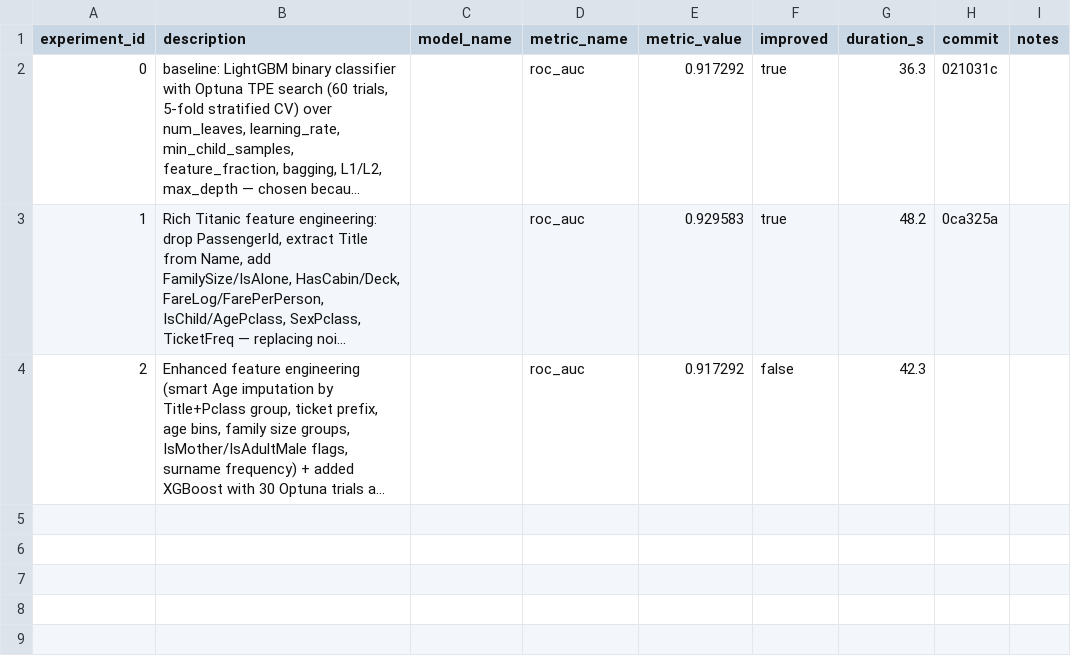
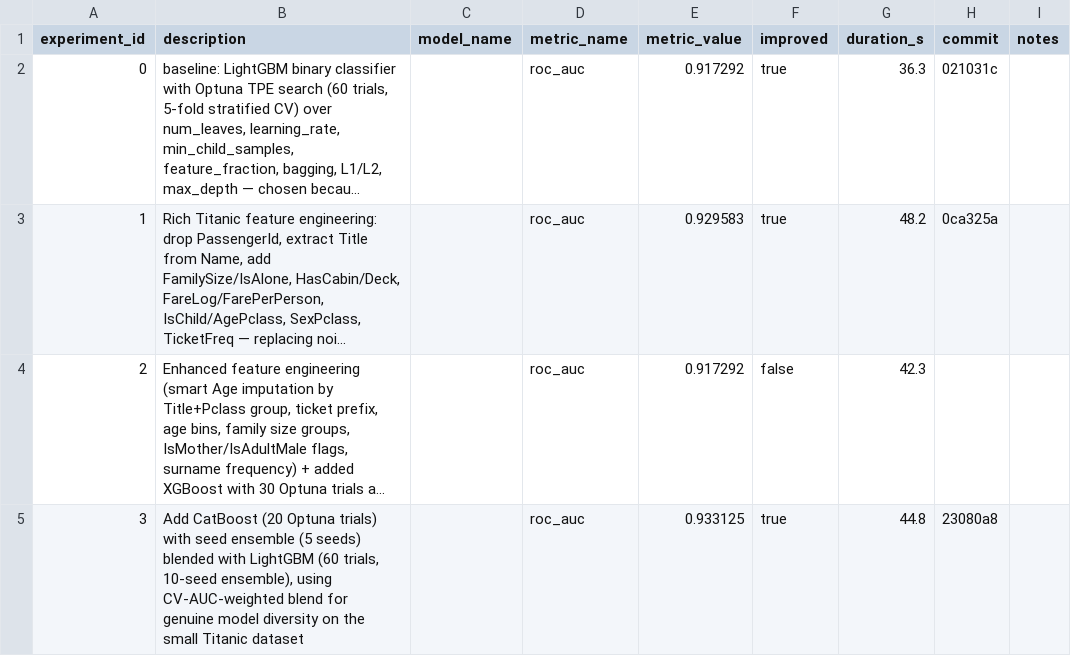
Before and after one commit to unionai-oss/autoresearch-experiments, a CSV file: auto-lgbm-binary-20260801-0410/progress.csv, drawn as a sheet; long unchanged cells end in …; the diff names each change by its address in the sheet, - before the commit and + after, or states it on an @@ line.

```diff
--- a/auto-lgbm-binary-20260801-0410/progress.csv
+++ b/auto-lgbm-binary-20260801-0410/progress.csv
+row 5: 3 | Add CatBoost (20 Optuna trials) with seed ensemble (5 seeds) blended with LightGBM (60 trials, 10-seed ensemble), using CV-AUC-weighted blend for genuine model diversity on the small Titanic dataset |  | roc_auc | 0.933125 | true | 44.8 | 23080a8
```
Also changed, not shown: 2 other files.
